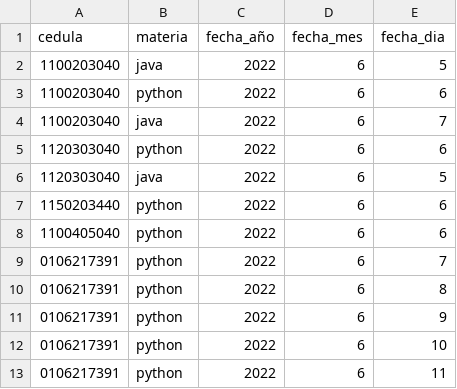
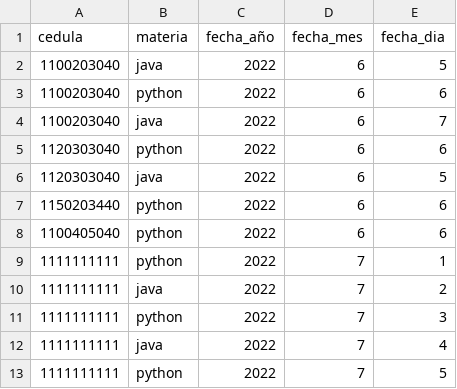
Before and after one commit to williamtocto/ista-python-curso-2022, a CSV file: datos/asistencia.csv, drawn as a sheet; removed rows and columns are numbered as before the commit, all else as after; the diff names each change by its address in the sheet, - before the commit and + after, or states it on an @@ line.

```diff
--- a/datos/asistencia.csv
+++ b/datos/asistencia.csv
-row 9: 0106217391 | python | 2022 | 6 | 7
-row 10: 0106217391 | python | 2022 | 6 | 8
-row 11: 0106217391 | python | 2022 | 6 | 9
-row 12: 0106217391 | python | 2022 | 6 | 10
-row 13: 0106217391 | python | 2022 | 6 | 11
+row 9: 1111111111 | python | 2022 | 7 | 1
+row 10: 1111111111 | java | 2022 | 7 | 2
+row 11: 1111111111 | python | 2022 | 7 | 3
+row 12: 1111111111 | java | 2022 | 7 | 4
+row 13: 1111111111 | python | 2022 | 7 | 5
```
Also changed, not shown: datos/estudiante.csv, 15 other files.
